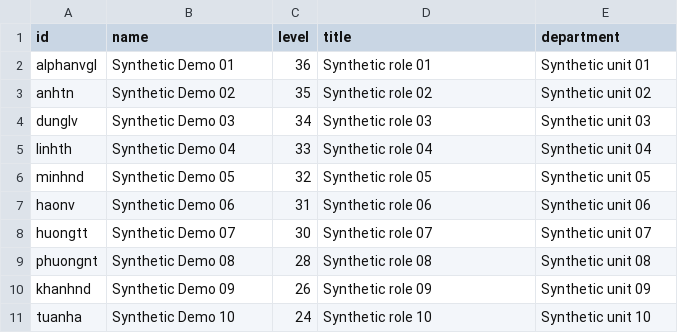
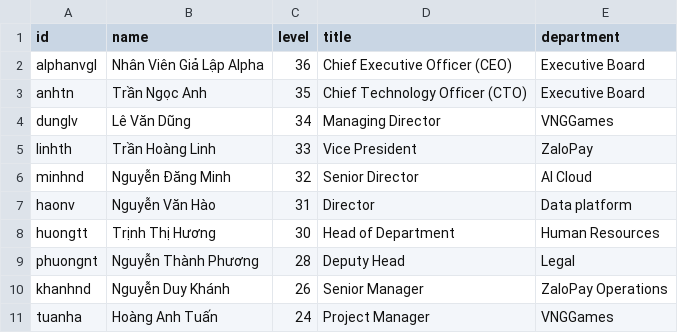
Before and after one commit to dakiemdarktharr/DOCRELAY_MLAI2026, a CSV file: data/employees.csv, drawn as a sheet; only a part is shown; the diff covers the shown part only.

Commit message:
fix: restore full employee mock directory details

```diff
--- a/data/employees.csv
+++ b/data/employees.csv
@@ -1,11 +1,11 @@
 id,name,level,title,department
-alphanvgl,Synthetic Demo 01,36,Synthetic role 01,Synthetic unit 01
-anhtn,Synthetic Demo 02,35,Synthetic role 02,Synthetic unit 02
-dunglv,Synthetic Demo 03,34,Synthetic role 03,Synthetic unit 03
-linhth,Synthetic Demo 04,33,Synthetic role 04,Synthetic unit 04
-minhnd,Synthetic Demo 05,32,Synthetic role 05,Synthetic unit 05
-haonv,Synthetic Demo 06,31,Synthetic role 06,Synthetic unit 06
-huongtt,Synthetic Demo 07,30,Synthetic role 07,Synthetic unit 07
-phuongnt,Synthetic Demo 08,28,Synthetic role 08,Synthetic unit 08
-khanhnd,Synthetic Demo 09,26,Synthetic role 09,Synthetic unit 09
-tuanha,Synthetic Demo 10,24,Synthetic role 10,Synthetic unit 10
+alphanvgl,Nhân Viên Giả Lập Alpha,36,Chief Executive Officer (CEO),Executive Board
+anhtn,Trần Ngọc Anh,35,Chief Technology Officer (CTO),Executive Board
+dunglv,Lê Văn Dũng,34,Managing Director,VNGGames
+linhth,Trần Hoàng Linh,33,Vice President,ZaloPay
+minhnd,Nguyễn Đăng Minh,32,Senior Director,AI Cloud
+haonv,Nguyễn Văn Hào,31,Director,Data platform
+huongtt,Trịnh Thị Hương,30,Head of Department,Human Resources
+phuongnt,Nguyễn Thành Phương,28,Deputy Head,Legal
+khanhnd,Nguyễn Duy Khánh,26,Senior Manager,ZaloPay Operations
+tuanha,Hoàng Anh Tuấn,24,Project Manager,VNGGames
```
Also changed, not shown: 78 edited cells elsewhere in this file, 3 other files.
